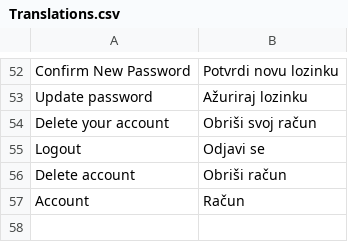
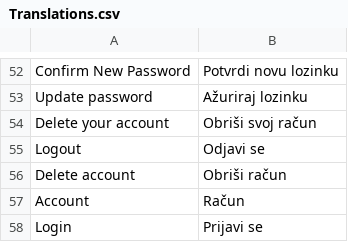
Before and after one commit to sVlast/PositionTracking, a CSV file: App/PositionTracking/Translations.csv, drawn as a sheet; only a part is shown, gaps mark what is left out; the diff names each change by its address in the sheet, - before the commit and + after, or states it on an @@ line.

Commit message:
Add missing translation entry

```diff
--- a/App/PositionTracking/Translations.csv
+++ b/App/PositionTracking/Translations.csv
+row 58: Login | Prijavi se
```
